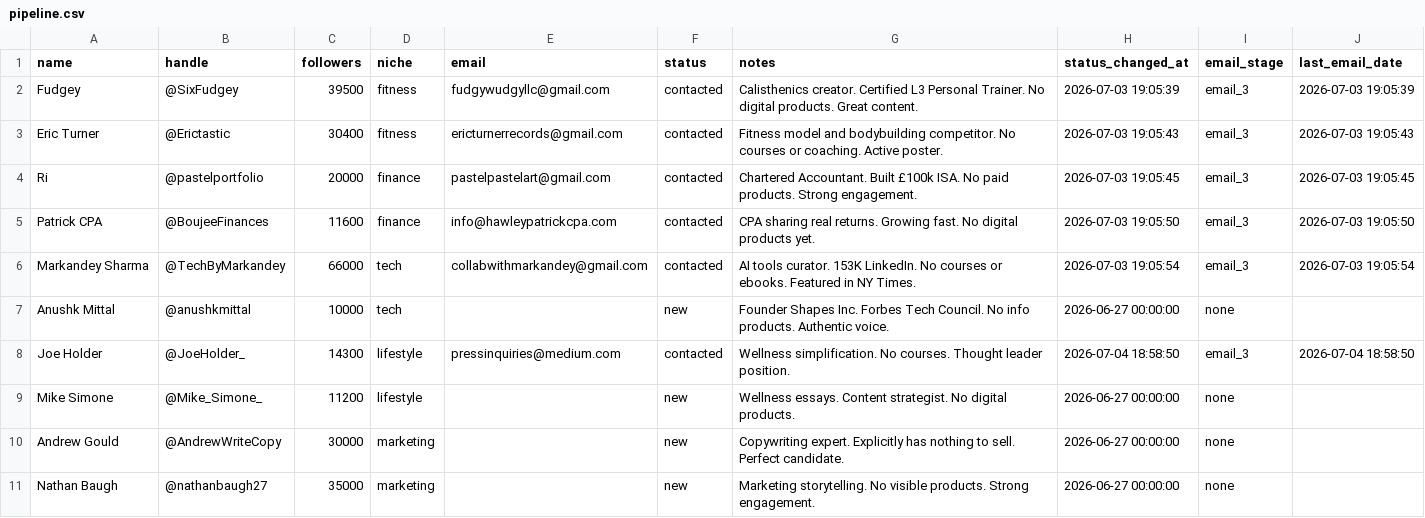
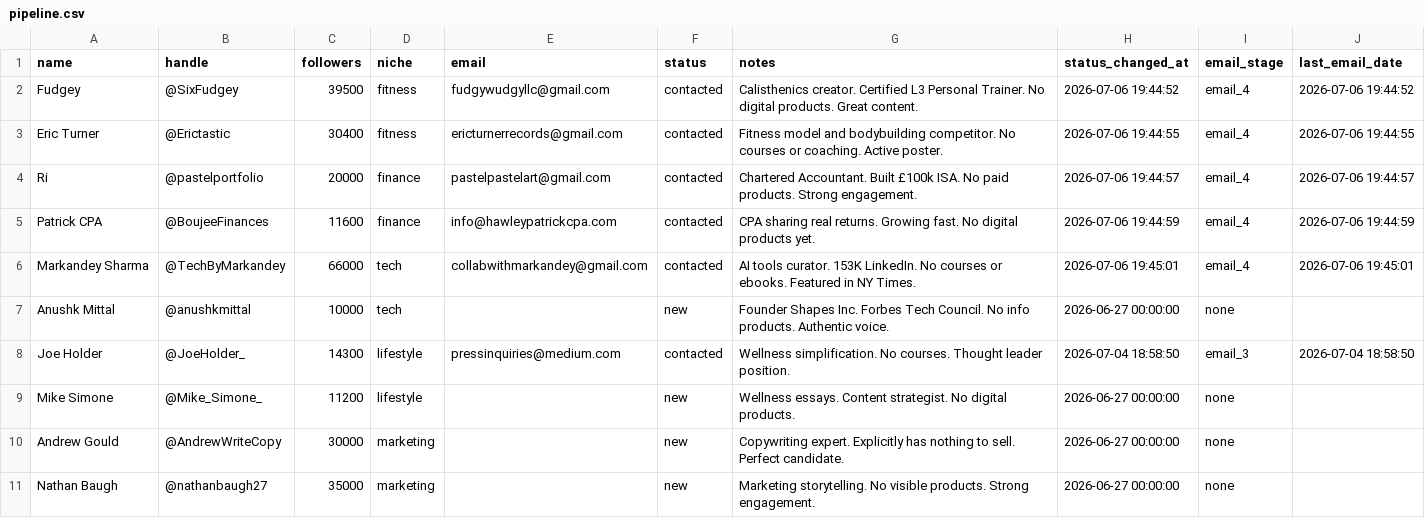
Before and after one commit to KhalidKhan541/digital-product-agency, a CSV file: data/pipeline.csv, drawn as a sheet.

```diff
--- a/data/pipeline.csv
+++ b/data/pipeline.csv
@@ -1,7 +1,7 @@
 name,handle,followers,niche,email,status,notes,status_changed_at,email_stage,last_email_date
-Fudgey,@SixFudgey,39500,fitness,fudgywudgyllc@gmail.com,contacted,Calisthenics creator. Certified L3 Personal Trainer. No digital products. Great content.,2026-07-03 19:05:39,email_3,2026-07-03 19:05:39
-Eric Turner,@Erictastic,30400,fitness,ericturnerrecords@gmail.com,contacted,Fitness model and bodybuilding competitor. No courses or coaching. Active poster.,2026-07-03 19:05:43,email_3,2026-07-03 19:05:43
-Ri,@pastelportfolio,20000,finance,pastelpastelart@gmail.com,contacted,Chartered Accountant. Built £100k ISA. No paid products. Strong engagement.,2026-07-03 19:05:45,email_3,2026-07-03 19:05:45
-Patrick CPA,@BoujeeFinances,11600,finance,info@hawleypatrickcpa.com,contacted,CPA sharing real returns. Growing fast. No digital products yet.,2026-07-03 19:05:50,email_3,2026-07-03 19:05:50
-Markandey Sharma,@TechByMarkandey,66000,tech,collabwithmarkandey@gmail.com,contacted,AI tools curator. 153K LinkedIn. No courses or ebooks. Featured in NY Times.,2026-07-03 19:05:54,email_3,2026-07-03 19:05:54
+Fudgey,@SixFudgey,39500,fitness,fudgywudgyllc@gmail.com,contacted,Calisthenics creator. Certified L3 Personal Trainer. No digital products. Great content.,2026-07-06 19:44:52,email_4,2026-07-06 19:44:52
+Eric Turner,@Erictastic,30400,fitness,ericturnerrecords@gmail.com,contacted,Fitness model and bodybuilding competitor. No courses or coaching. Active poster.,2026-07-06 19:44:55,email_4,2026-07-06 19:44:55
+Ri,@pastelportfolio,20000,finance,pastelpastelart@gmail.com,contacted,Chartered Accountant. Built £100k ISA. No paid products. Strong engagement.,2026-07-06 19:44:57,email_4,2026-07-06 19:44:57
+Patrick CPA,@BoujeeFinances,11600,finance,info@hawleypatrickcpa.com,contacted,CPA sharing real returns. Growing fast. No digital products yet.,2026-07-06 19:44:59,email_4,2026-07-06 19:44:59
+Markandey Sharma,@TechByMarkandey,66000,tech,collabwithmarkandey@gmail.com,contacted,AI tools curator. 153K LinkedIn. No courses or ebooks. Featured in NY Times.,2026-07-06 19:45:01,email_4,2026-07-06 19:45:01
 Anushk Mittal,@anushkmittal,10000,tech,,new,Founder Shapes Inc. Forbes Tech Council. No info products. Authentic voice.,2026-06-27 00:00:00,none,
```
